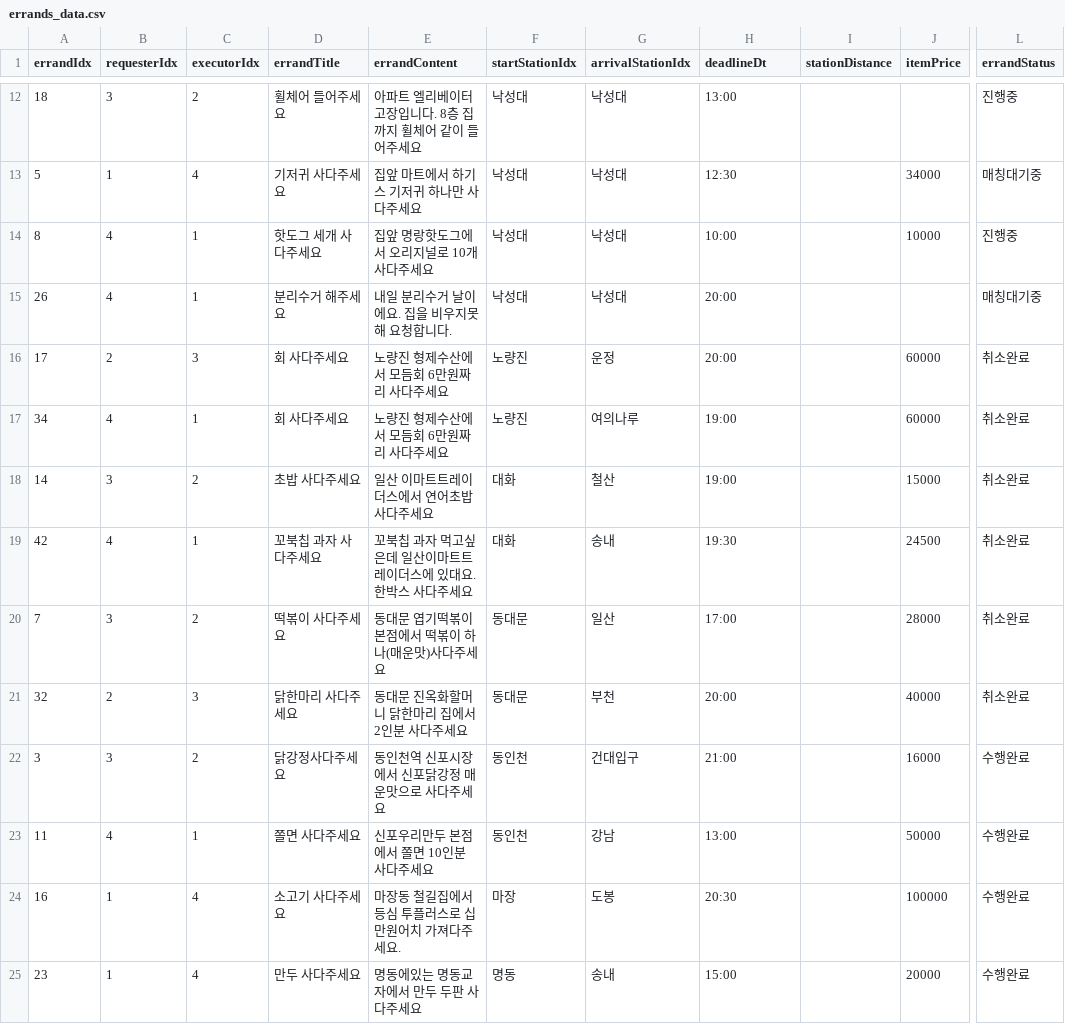
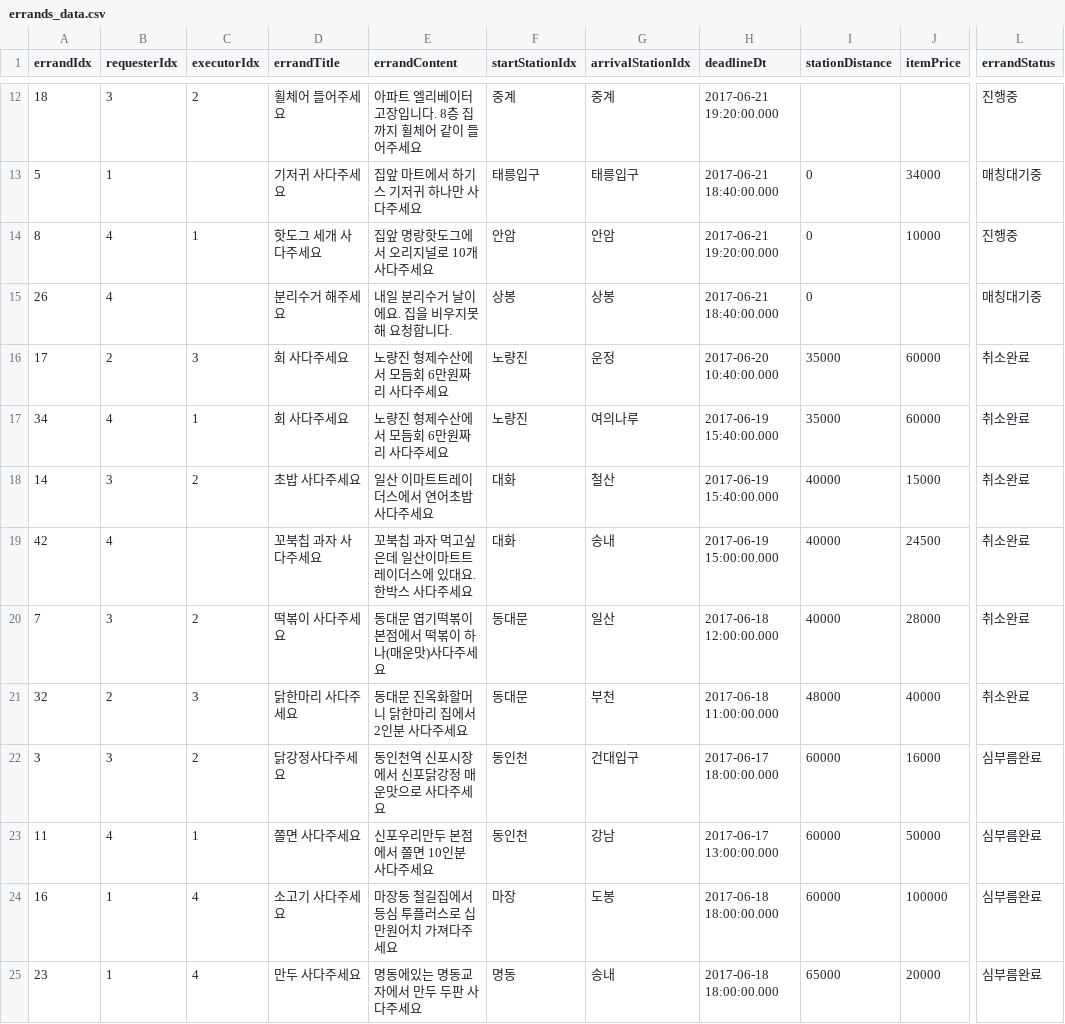
Before and after one commit to hinco114/GANGIME, a CSV file: GServer/config/errands_data.csv, drawn as a sheet; only a part is shown, gaps mark what is left out; the diff covers the shown part only; the diff names each change by its address in the sheet, - before the commit and + after, or states it on an @@ line.

```diff
--- a/GServer/config/errands_data.csv
+++ b/GServer/config/errands_data.csv
-F12 (startStationIdx): 낙성대
+F12 (startStationIdx): 중계
-G12 (arrivalStationIdx): 낙성대
+G12 (arrivalStationIdx): 중계
-H12 (deadlineDt): 13:00
+H12 (deadlineDt): 2017-06-21 19:20:00.000
-C13 (executorIdx): 4
+C13 (executorIdx): (empty)
-F13 (startStationIdx): 낙성대
+F13 (startStationIdx): 태릉입구
-G13 (arrivalStationIdx): 낙성대
+G13 (arrivalStationIdx): 태릉입구
-H13 (deadlineDt): 12:30
+H13 (deadlineDt): 2017-06-21 18:40:00.000
-I13:I15 (stationDistance): (empty)
+I13:I15 (stationDistance): 0
-F14 (startStationIdx): 낙성대
+F14 (startStationIdx): 안암
-G14 (arrivalStationIdx): 낙성대
+G14 (arrivalStationIdx): 안암
-H14 (deadlineDt): 10:00
+H14 (deadlineDt): 2017-06-21 19:20:00.000
-C15 (executorIdx): 1
+C15 (executorIdx): (empty)
-F15 (startStationIdx): 낙성대
+F15 (startStationIdx): 상봉
-G15 (arrivalStationIdx): 낙성대
+G15 (arrivalStationIdx): 상봉
-H15 (deadlineDt): 20:00
+H15 (deadlineDt): 2017-06-21 18:40:00.000
-H16 (deadlineDt): 20:00
+H16 (deadlineDt): 2017-06-20 10:40:00.000
-I16:I17 (stationDistance): (empty)
+I16:I17 (stationDistance): 35000
-H17:H18 (deadlineDt): 19:00
+H17:H18 (deadlineDt): 2017-06-19 15:40:00.000
-I18:I20 (stationDistance): (empty)
+I18:I20 (stationDistance): 40000
-C19 (executorIdx): 1
+C19 (executorIdx): (empty)
-H19 (deadlineDt): 19:30
+H19 (deadlineDt): 2017-06-19 15:00:00.000
-H20 (deadlineDt): 17:00
+H20 (deadlineDt): 2017-06-18 12:00:00.000
-H21 (deadlineDt): 20:00
+H21 (deadlineDt): 2017-06-18 11:00:00.000
-I21 (stationDistance): (empty)
+I21 (stationDistance): 48000
-H22 (deadlineDt): 21:00
+H22 (deadlineDt): 2017-06-17 18:00:00.000
-I22:I24 (stationDistance): (empty)
+I22:I24 (stationDistance): 60000
-L22:L25 (errandStatus): 수행완료
+L22:L25 (errandStatus): 심부름완료
-H23 (deadlineDt): 13:00
+H23 (deadlineDt): 2017-06-17 13:00:00.000
-E24 (errandContent): 마장동 철길집에서 등심 투플러스로 십만원어치 가져다주세요.
+E24 (errandContent): 마장동 철길집에서 등심 투플러스로 십만원어치 가져다주세요
-H24 (deadlineDt): 20:30
+H24 (deadlineDt): 2017-06-18 18:00:00.000
-H25 (deadlineDt): 15:00
+H25 (deadlineDt): 2017-06-18 18:00:00.000
-I25 (stationDistance): (empty)
+I25 (stationDistance): 65000
```
Also changed, not shown: 106 edited cells elsewhere in this file, 1 other file.
